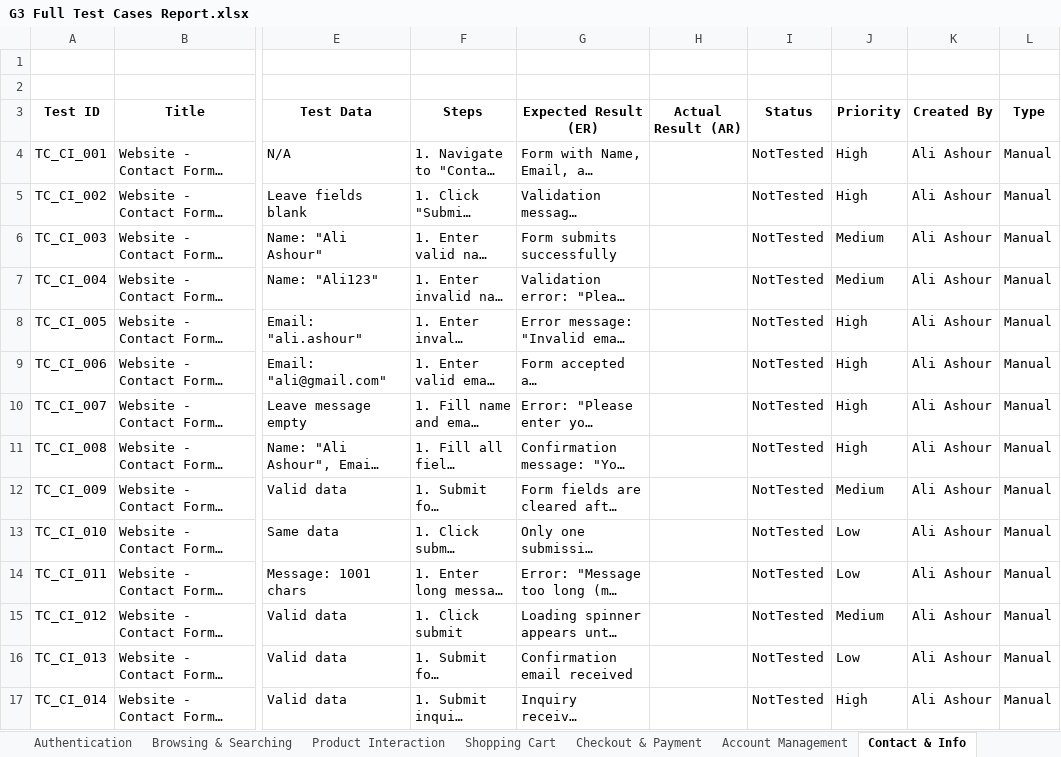
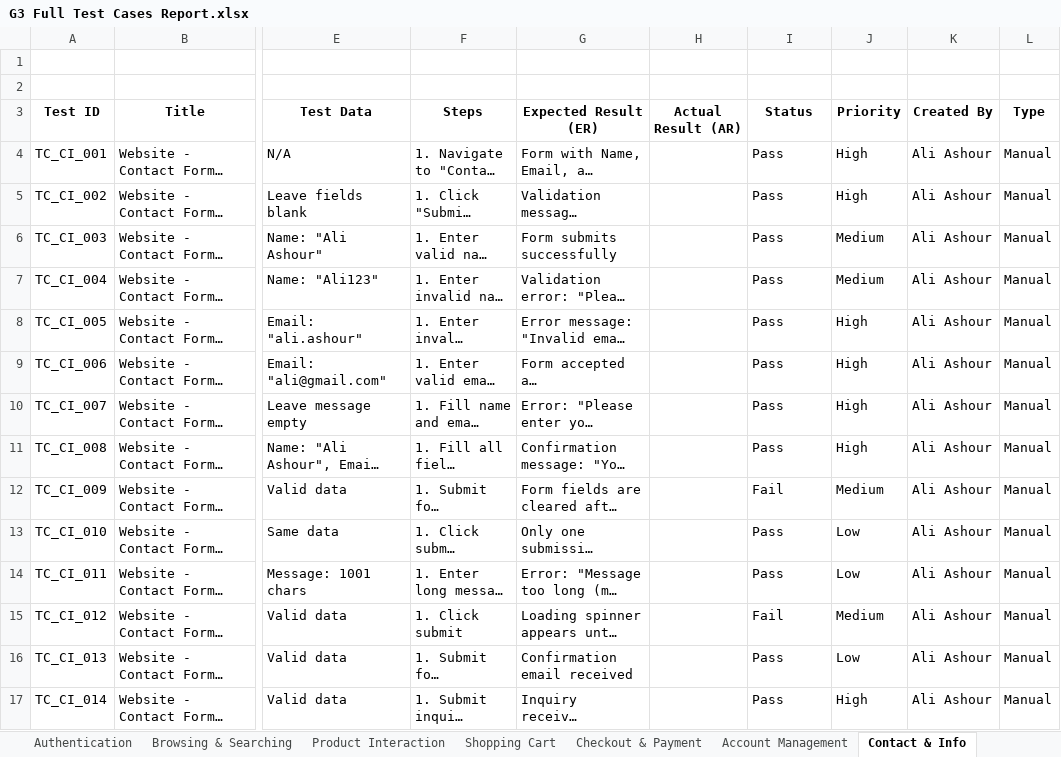
Before and after one commit to DEPI-Scholarship-Graduation-Project/DEPI-Graduation-Project, an Excel workbook: Documents/G3 Full Test Cases Report.xlsx, sheet Contact & Info, drawn as a sheet; only a part is shown, gaps mark what is left out; long unchanged cells end in …; values as stored, in another font and other column widths than the file's, no borders; charts and pictures and table styles not drawn; the diff covers the shown part only; the diff names each change by its address in the sheet, - before the commit and + after, or states it on an @@ line.

```diff
--- a/Documents/G3 Full Test Cases Report.xlsx (sheet Contact & Info)
+++ b/Documents/G3 Full Test Cases Report.xlsx (sheet Contact & Info)
-I4:I11: NotTested
+I4:I11: Pass
-I12: NotTested
+I12: Fail
-I13:I14: NotTested
+I13:I14: Pass
-I15: NotTested
+I15: Fail
-I16:I17: NotTested
+I16:I17: Pass
```
Also changed, not shown: 21 edited cells elsewhere in this sheet, sheet Browsing & Searching, Documents/API Test Cases for (Automation Exercise).xlsx, 1 other file.
